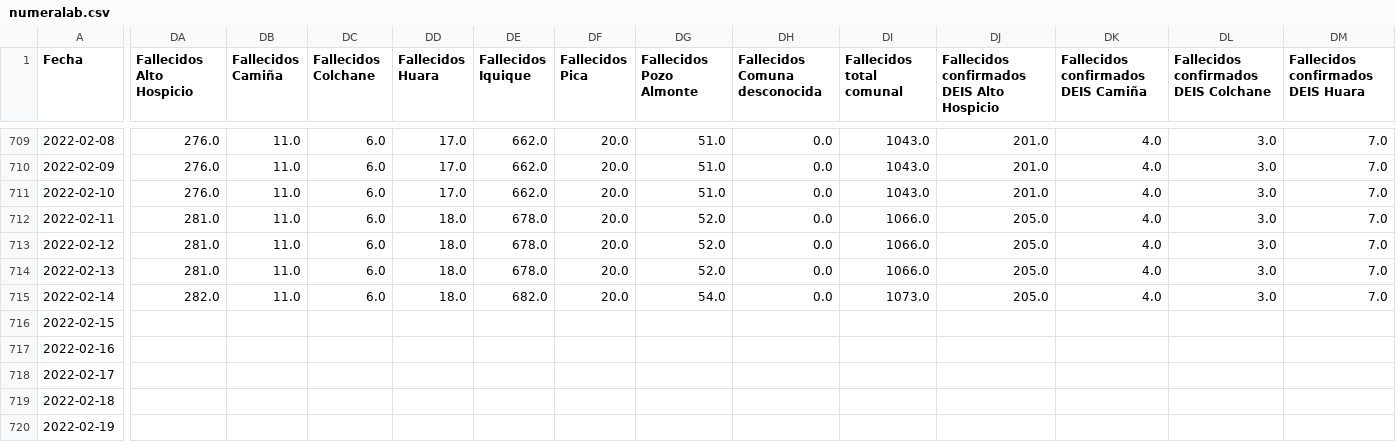
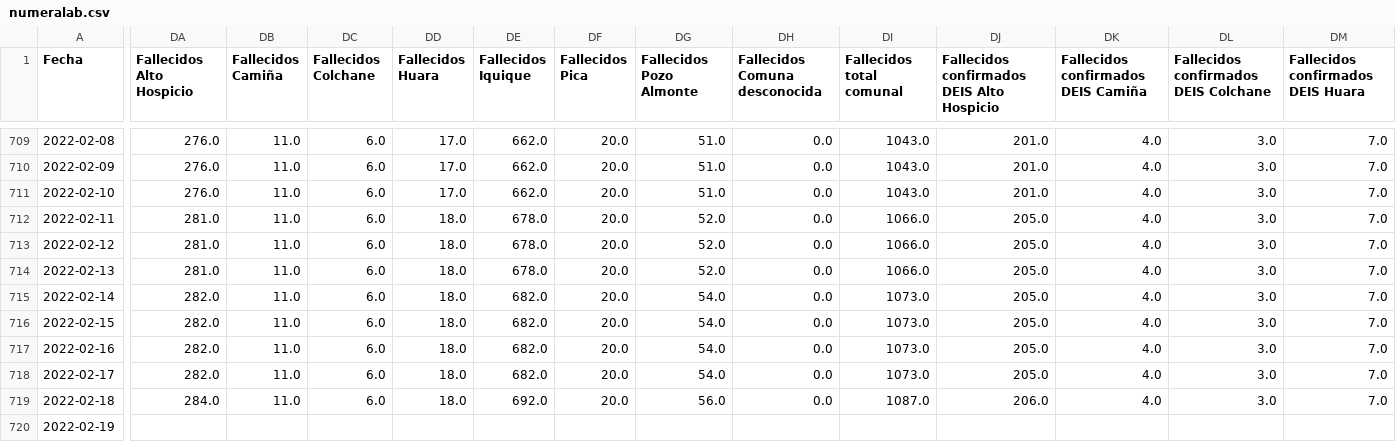
Before and after one commit to pandemiaventana/pandemiaventana, a CSV file: out/site/csv/numeralab.csv, drawn as a sheet; only a part is shown, gaps mark what is left out; the diff covers the shown part only; the diff names each change by its address in the sheet, - before the commit and + after, or states it on an @@ line.

```diff
--- a/out/site/csv/numeralab.csv
+++ b/out/site/csv/numeralab.csv
-DA716:DA718 (Fallecidos Alto Hospicio): (empty)
+DA716:DA718 (Fallecidos Alto Hospicio): 282.0
-DB716:DB719 (Fallecidos Camiña): (empty)
+DB716:DB719 (Fallecidos Camiña): 11.0
-DC716:DC719 (Fallecidos Colchane): (empty)
+DC716:DC719 (Fallecidos Colchane): 6.0
-DD716:DD719 (Fallecidos Huara): (empty)
+DD716:DD719 (Fallecidos Huara): 18.0
-DE716:DE718 (Fallecidos Iquique): (empty)
+DE716:DE718 (Fallecidos Iquique): 682.0
-DF716:DF719 (Fallecidos Pica): (empty)
+DF716:DF719 (Fallecidos Pica): 20.0
-DG716:DG718 (Fallecidos Pozo Almonte): (empty)
+DG716:DG718 (Fallecidos Pozo Almonte): 54.0
-DH716:DH719 (Fallecidos Comuna desconocida): (empty)
+DH716:DH719 (Fallecidos Comuna desconocida): 0.0
-DI716:DI718 (Fallecidos total comunal): (empty)
+DI716:DI718 (Fallecidos total comunal): 1073.0
-DJ716:DJ718: (empty)
+DJ716:DJ718: 205.0
-DK716:DK719: (empty)
+DK716:DK719: 4.0
-DL716:DL719: (empty)
+DL716:DL719: 3.0
-DM716:DM719: (empty)
+DM716:DM719: 7.0
-DA719 (Fallecidos Alto Hospicio): (empty)
+DA719 (Fallecidos Alto Hospicio): 284.0
-DE719 (Fallecidos Iquique): (empty)
+DE719 (Fallecidos Iquique): 692.0
-DG719 (Fallecidos Pozo Almonte): (empty)
+DG719 (Fallecidos Pozo Almonte): 56.0
-DI719 (Fallecidos total comunal): (empty)
+DI719 (Fallecidos total comunal): 1087.0
-DJ719: (empty)
+DJ719: 206.0
```
Also changed, not shown: 92 edited cells elsewhere in this file, out/site/csv/data14.csv, out/site/csv/data15.csv, 45 other files.
